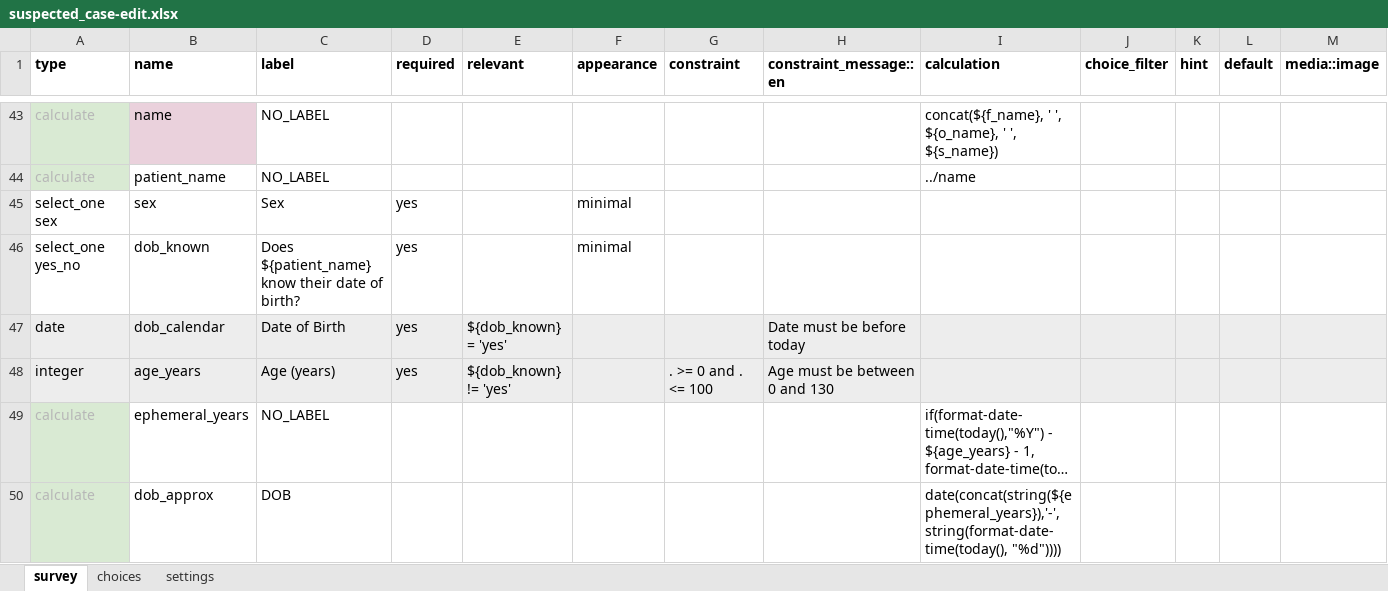
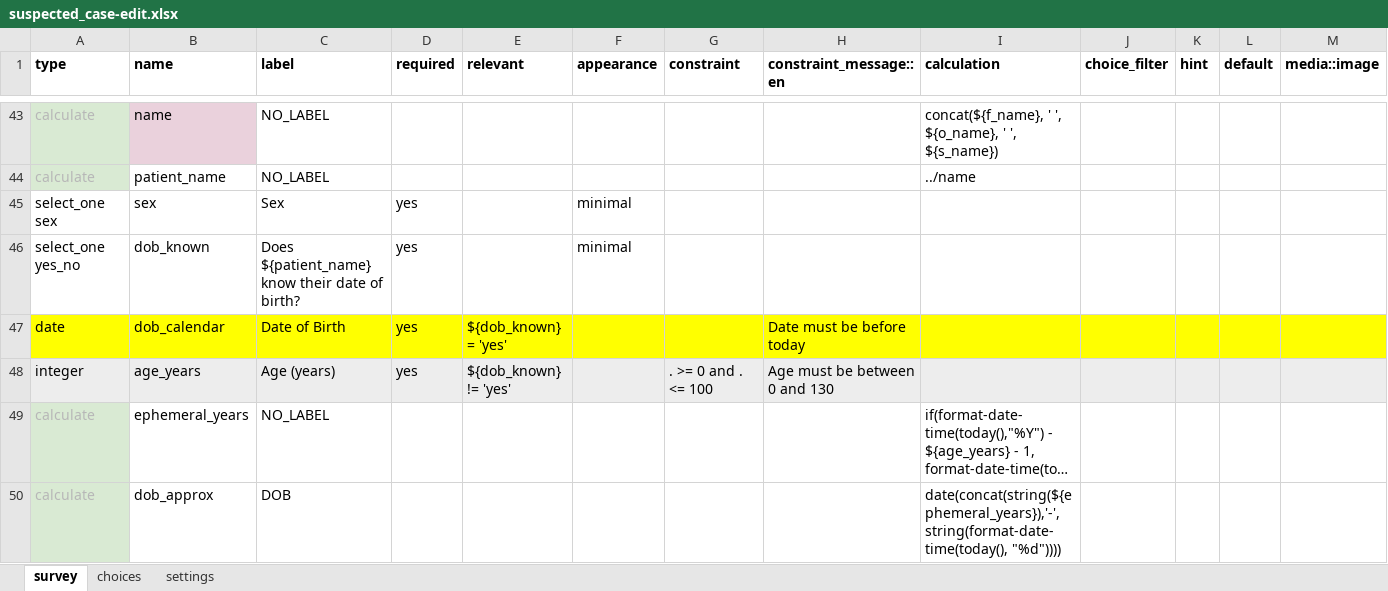
Before and after one commit to oyierp/Bodaboda_Test, an Excel workbook: config-boda-moh-ke-master/forms/contact/suspected_case-edit.xlsx, sheet survey, drawn as a sheet; only a part is shown, gaps mark what is left out; long unchanged cells end in …; values as stored, in another font and other column widths than the file's, no borders; conditional formats not drawn; the diff covers the shown part only; the diff names each change by its address in the sheet, - before the commit and + after, or states it on an @@ line.

```diff
--- a/config-boda-moh-ke-master/forms/contact/suspected_case-edit.xlsx (sheet survey)
+++ b/config-boda-moh-ke-master/forms/contact/suspected_case-edit.xlsx (sheet survey)
-A47:M47 fill: #EDEDED
+A47:M47 fill: #FFFF00
```
Also changed, not shown: 3 added rows, 1 moved row, 19 edited cells and cell formats elsewhere in this sheet, sheet settings, sheet choices, formulas that keep their value, config-boda-moh-ke-master/forms/contact/suspected_case-create.xlsx.
